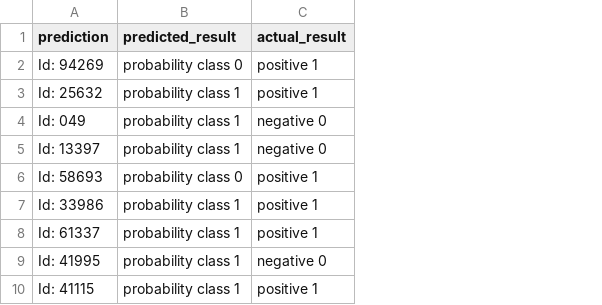
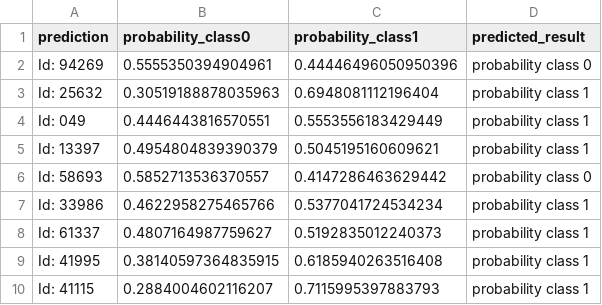
Before and after one commit to CyrilleKolle/cardiovascular_labb, a CSV file: data/prediction.csv, drawn as a sheet; only a part is shown; removed rows and columns are numbered as before the commit, all else as after; the diff names each change by its address in the sheet, - before the commit and + after, or states it on an @@ line.

```diff
--- a/data/prediction.csv
+++ b/data/prediction.csv
+column B (probability_class0), rows 2-10: 0.5555350394904961 | 0.30519188878035963 | 0.4446443816570551 | 0.4954804839390379 | 0.5852713536370557 | 0.4622958275465766 | 0.4807164987759627 | 0.38140597364835915 | 0.2884004602116207
+column C (probability_class1), rows 2-10: 0.44446496050950396 | 0.6948081112196404 | 0.5553556183429449 | 0.5045195160609621 | 0.4147286463629442 | 0.5377041724534234 | 0.5192835012240373 | 0.6185940263516408 | 0.7115995397883793
-column C (actual_result), rows 2-10: positive 1 | positive 1 | negative 0 | negative 0 | positive 1 | positive 1 | positive 1 | negative 0 | positive 1
```
Also changed, not shown: 9 other files.
